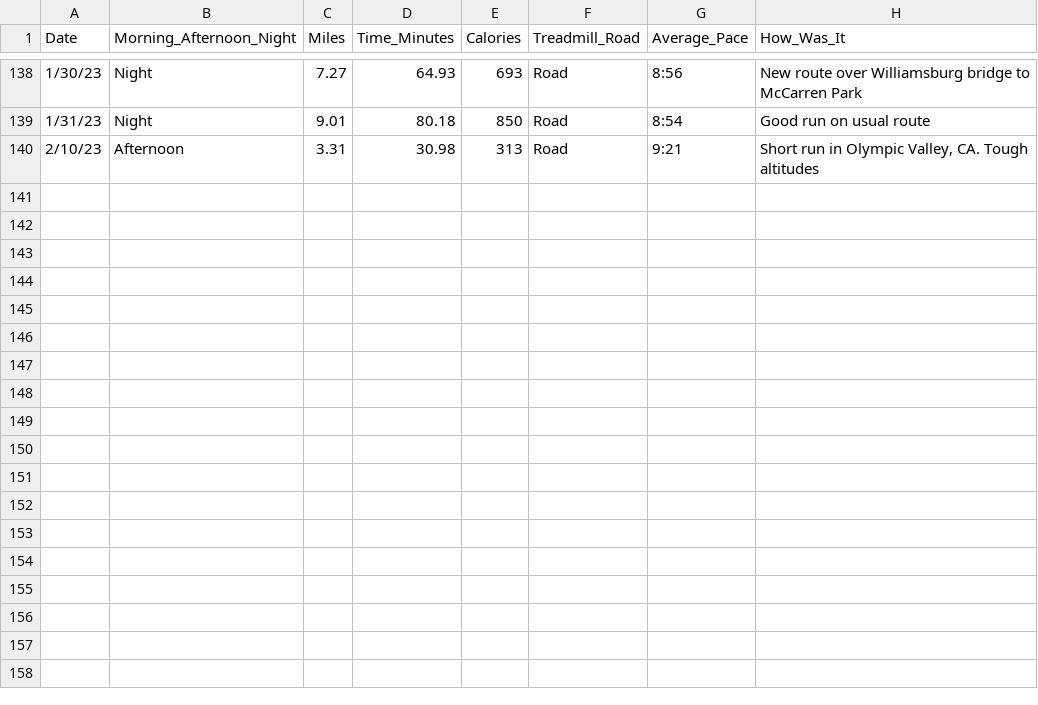
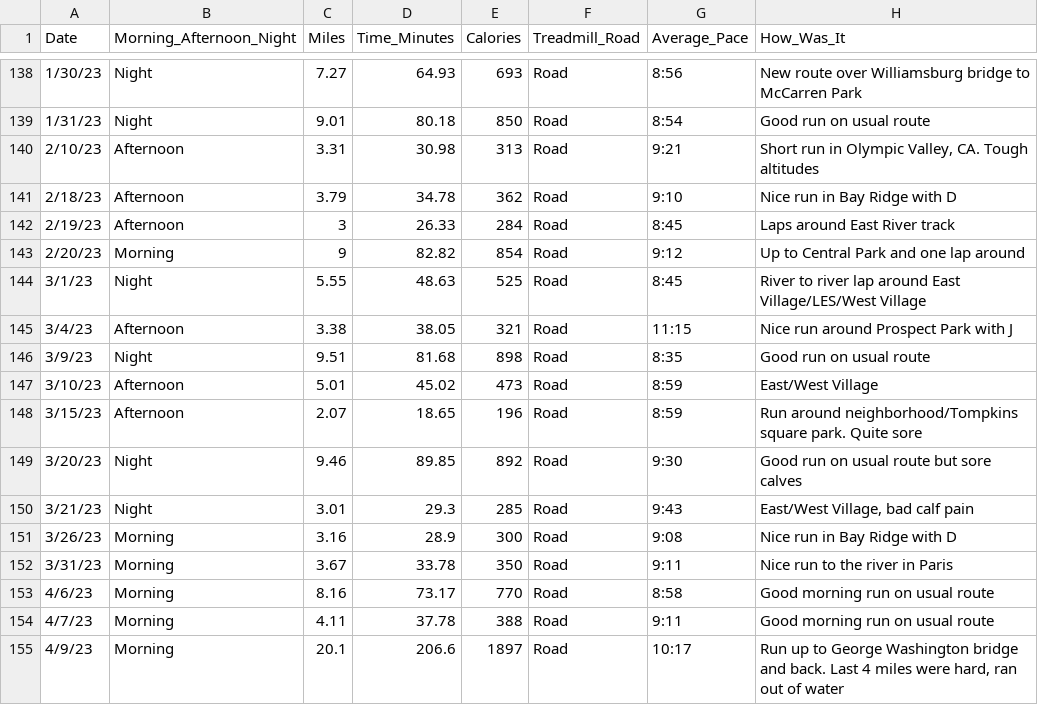
Before and after one commit to sara-venkatraman/Running, a CSV file: RunningData.csv, drawn as a sheet; only a part is shown, gaps mark what is left out.

```diff
--- a/RunningData.csv
+++ b/RunningData.csv
@@ -140 +140,16 @@
 2/10/23,Afternoon,3.31,30.98,313,Road,9:21,"Short run in Olympic Valley, CA. Tough altitudes"
+2/18/23,Afternoon,3.79,34.78,362,Road,9:10,Nice run in Bay Ridge with D
+2/19/23,Afternoon,3,26.33,284,Road,8:45,Laps around East River track
+2/20/23,Morning,9,82.82,854,Road,9:12,Up to Central Park and one lap around
+3/1/23,Night,5.55,48.63,525,Road,8:45,River to river lap around East Village/LES/West Village
+3/4/23,Afternoon,3.38,38.05,321,Road,11:15,Nice run around Prospect Park with J
+3/9/23,Night,9.51,81.68,898,Road,8:35,Good run on usual route
+3/10/23,Afternoon,5.01,45.02,473,Road,8:59,East/West Village
+3/15/23,Afternoon,2.07,18.65,196,Road,8:59,Run around neighborhood/Tompkins square park. Quite sore
+3/20/23,Night,9.46,89.85,892,Road,9:30,Good run on usual route but sore calves
+3/21/23,Night,3.01,29.3,285,Road,9:43,"East/West Village, bad calf pain"
+3/26/23,Morning,3.16,28.9,300,Road,9:08,Nice run in Bay Ridge with D
+3/31/23,Morning,3.67,33.78,350,Road,9:11,Nice run to the river in Paris
+4/6/23,Morning,8.16,73.17,770,Road,8:58,Good morning run on usual route
+4/7/23,Morning,4.11,37.78,388,Road,9:11,Good morning run on usual route
+4/9/23,Morning,20.1,206.6,1897,Road,10:17,"Run up to George Washington bridge and back. Last 4 miles were hard, ran out of water"
```
Also changed, not shown: 2 other files.
